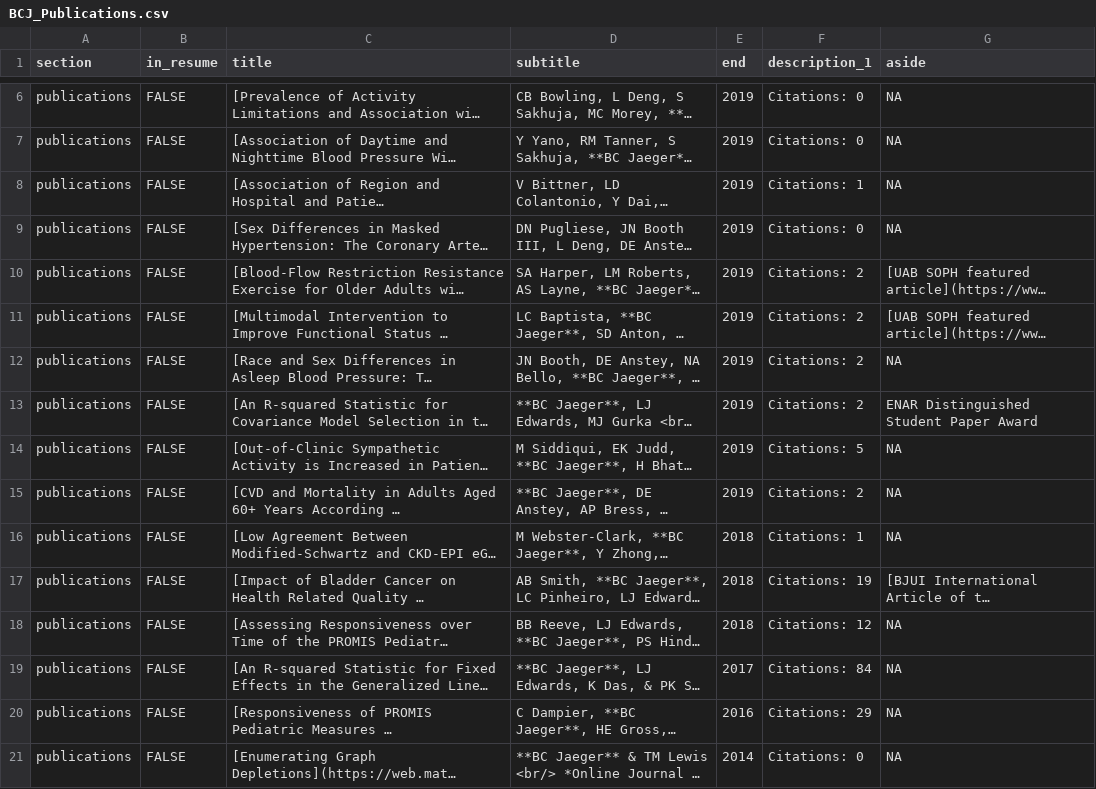
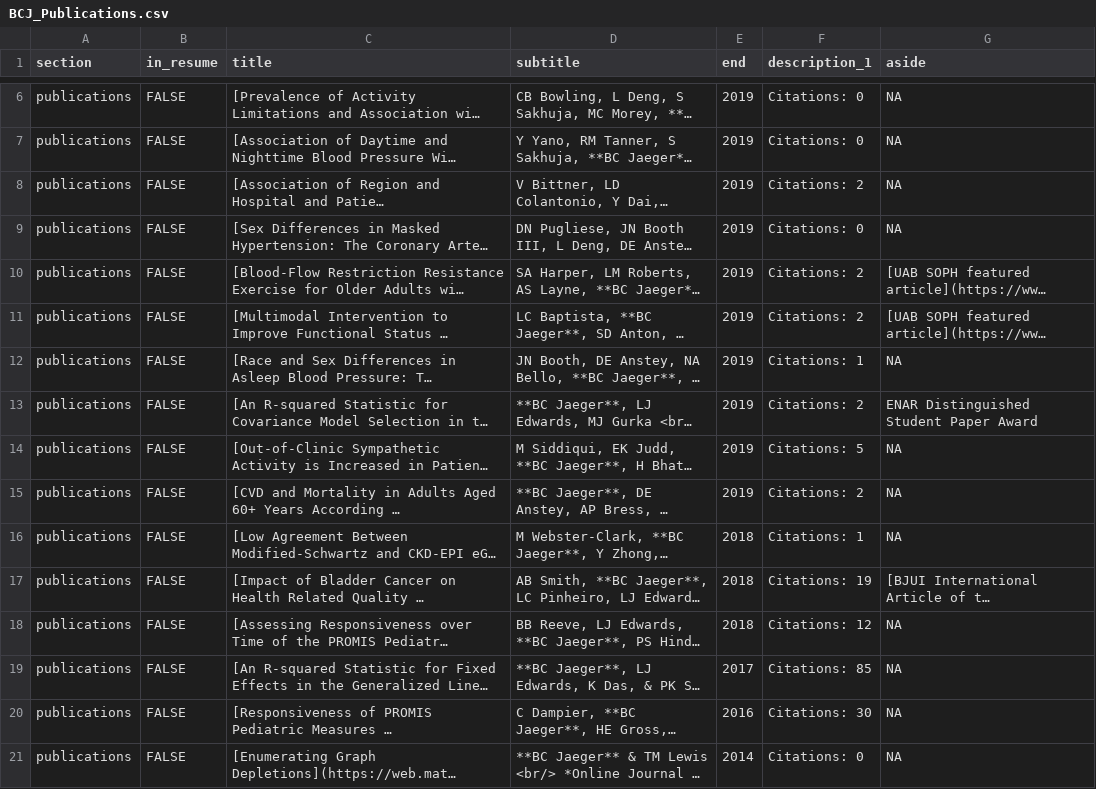
Before and after one commit to bcjaeger/CV-BCJ, a CSV file: data/output/BCJ_Publications.csv, drawn as a sheet; only a part is shown, gaps mark what is left out; long unchanged cells end in …; the diff names each change by its address in the sheet, - before the commit and + after, or states it on an @@ line.

```diff
--- a/data/output/BCJ_Publications.csv
+++ b/data/output/BCJ_Publications.csv
-F8 (description_1): Citations: 1
+F8 (description_1): Citations: 2
-F12 (description_1): Citations: 2
+F12 (description_1): Citations: 1
-F19 (description_1): Citations: 84
+F19 (description_1): Citations: 85
-F20 (description_1): Citations: 29
+F20 (description_1): Citations: 30
```
Also changed, not shown: data/manual/BCJ_Presentations.csv, data/output/BCJ_Presentations.csv, 9 other files.
